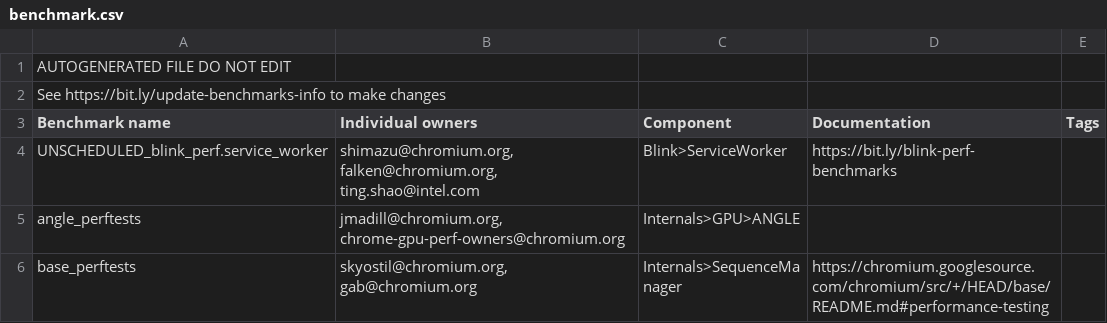
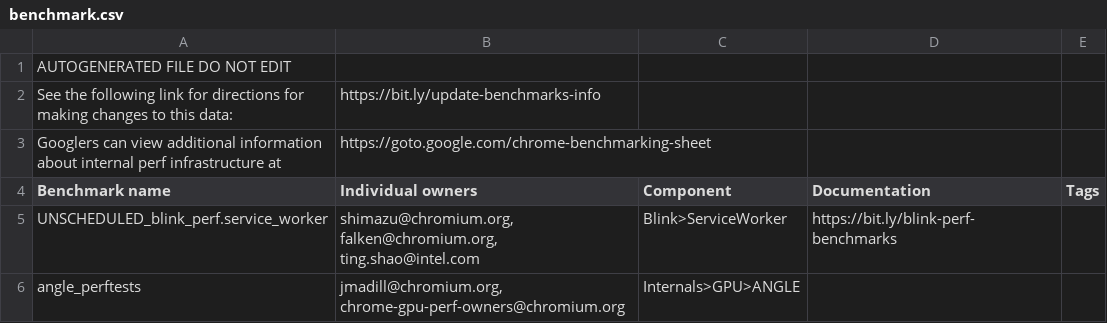
Before and after one commit to dbuskariol-org/chromium, a CSV file: tools/perf/benchmark.csv, drawn as a sheet; only a part is shown; the shorter side is filled out with more unchanged rows; removed rows and columns are numbered as before the commit, all else as after; the diff names each change by its address in the sheet, - before the commit and + after, or states it on an @@ line.

Commit message:
[Benchmarking] Remove generated csvs from source control.
These csv files were prone to causing merge conflicts.
As the bug link shows, these have been replaced by a
Google Apps Scripts solution that writes the data
directly to Google Sheets.

See go/chrome-benchmarking-sheet to see the replacement.

Bug: 1054000
Change-Id: If43f4b9f38d17adca57d9ed4db7f1ec4aa59483e
Reviewed-on: https://chromium-review.googlesource.com/c/chromium/src/+/2092060
Commit-Queue: Caleb Rouleau <crouleau@chromium.org>
Commit-Queue: John Chen <johnchen@chromium.org>
Auto-Submit: Caleb Rouleau <crouleau@chromium.org>
Reviewed-by: John Chen <johnchen@chromium.org>
Cr-Commit-Position: refs/heads/master@{#747900}

```diff
--- a/tools/perf/benchmark.csv
+++ b/tools/perf/benchmark.csv
-row 2: See https://bit.ly/update-benchmarks-info to make changes
+row 2: See the following link for directions for making changes to this data: | https://bit.ly/update-benchmarks-info
+row 3: Googlers can view additional information about internal perf infrastructure at | https://goto.google.com/chrome-benchmarking-sheet
```
Also changed, not shown: 4 other files.
